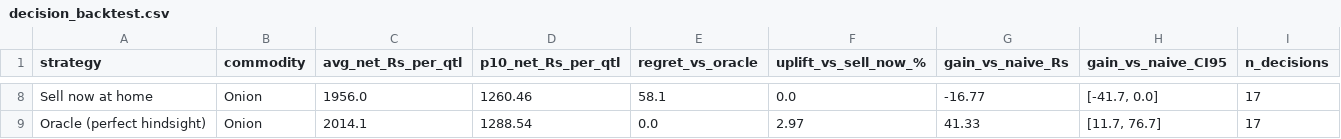
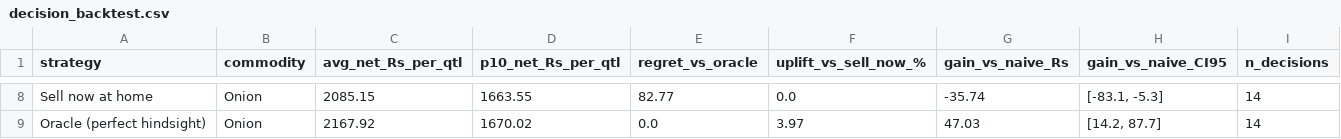
Before and after one commit to Rishabh2233eng/smart-agri-mip, a CSV file: outputs/real/decision_backtest.csv, drawn as a sheet; only a part is shown, gaps mark what is left out; the diff covers the shown part only; the diff names each change by its address in the sheet, - before the commit and + after, or states it on an @@ line.

```diff
--- a/outputs/real/decision_backtest.csv
+++ b/outputs/real/decision_backtest.csv
-C8 (avg_net_Rs_per_qtl): 1956.0
+C8 (avg_net_Rs_per_qtl): 2085.15
-D8 (p10_net_Rs_per_qtl): 1260.46
+D8 (p10_net_Rs_per_qtl): 1663.55
-E8 (regret_vs_oracle): 58.1
+E8 (regret_vs_oracle): 82.77
-G8 (gain_vs_naive_Rs): -16.77
+G8 (gain_vs_naive_Rs): -35.74
-H8 (gain_vs_naive_CI95): [-41.7, 0.0]
+H8 (gain_vs_naive_CI95): [-83.1, -5.3]
-I8:I9 (n_decisions): 17
+I8:I9 (n_decisions): 14
-C9 (avg_net_Rs_per_qtl): 2014.1
+C9 (avg_net_Rs_per_qtl): 2167.92
-D9 (p10_net_Rs_per_qtl): 1288.54
+D9 (p10_net_Rs_per_qtl): 1670.02
-F9 (uplift_vs_sell_now_%): 2.97
+F9 (uplift_vs_sell_now_%): 3.97
-G9 (gain_vs_naive_Rs): 41.33
+G9 (gain_vs_naive_Rs): 47.03
-H9 (gain_vs_naive_CI95): [11.7, 76.7]
+H9 (gain_vs_naive_CI95): [14.2, 87.7]
```
Also changed, not shown: 38 edited cells elsewhere in this file, outputs/real/forecast_metrics.csv, 3 other files.
